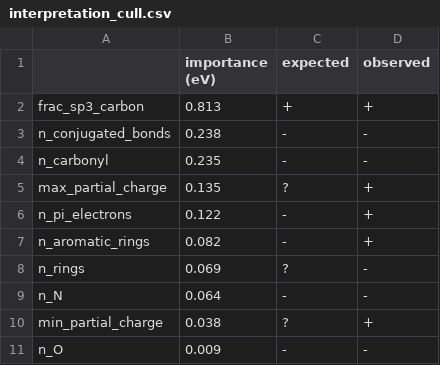
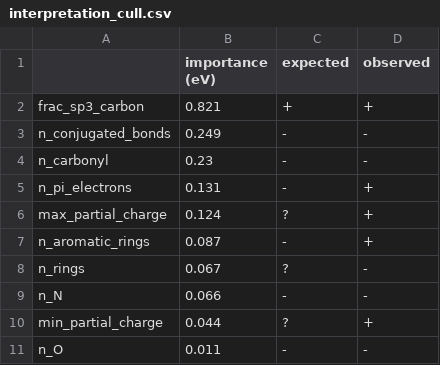
Before and after one commit to yuxru/bern02-challenge, a CSV file: results/interpretation_cull.csv, drawn as a sheet.

```diff
--- a/results/interpretation_cull.csv
+++ b/results/interpretation_cull.csv
@@ -1,11 +1,11 @@
 ,importance (eV),expected,observed
-frac_sp3_carbon,0.813,+,+
-n_conjugated_bonds,0.238,-,-
-n_carbonyl,0.235,-,-
-max_partial_charge,0.135,?,+
-n_pi_electrons,0.122,-,+
-n_aromatic_rings,0.082,-,+
-n_rings,0.069,?,-
-n_N,0.064,-,-
-min_partial_charge,0.038,?,+
-n_O,0.009,-,-
+frac_sp3_carbon,0.821,+,+
+n_conjugated_bonds,0.249,-,-
+n_carbonyl,0.23,-,-
+n_pi_electrons,0.131,-,+
+max_partial_charge,0.124,?,+
+n_aromatic_rings,0.087,-,+
+n_rings,0.067,?,-
+n_N,0.066,-,-
+min_partial_charge,0.044,?,+
+n_O,0.011,-,-
```
Also changed, not shown: results/correlation_train.csv, results/correlation_train_cull.csv, 11 other files.
